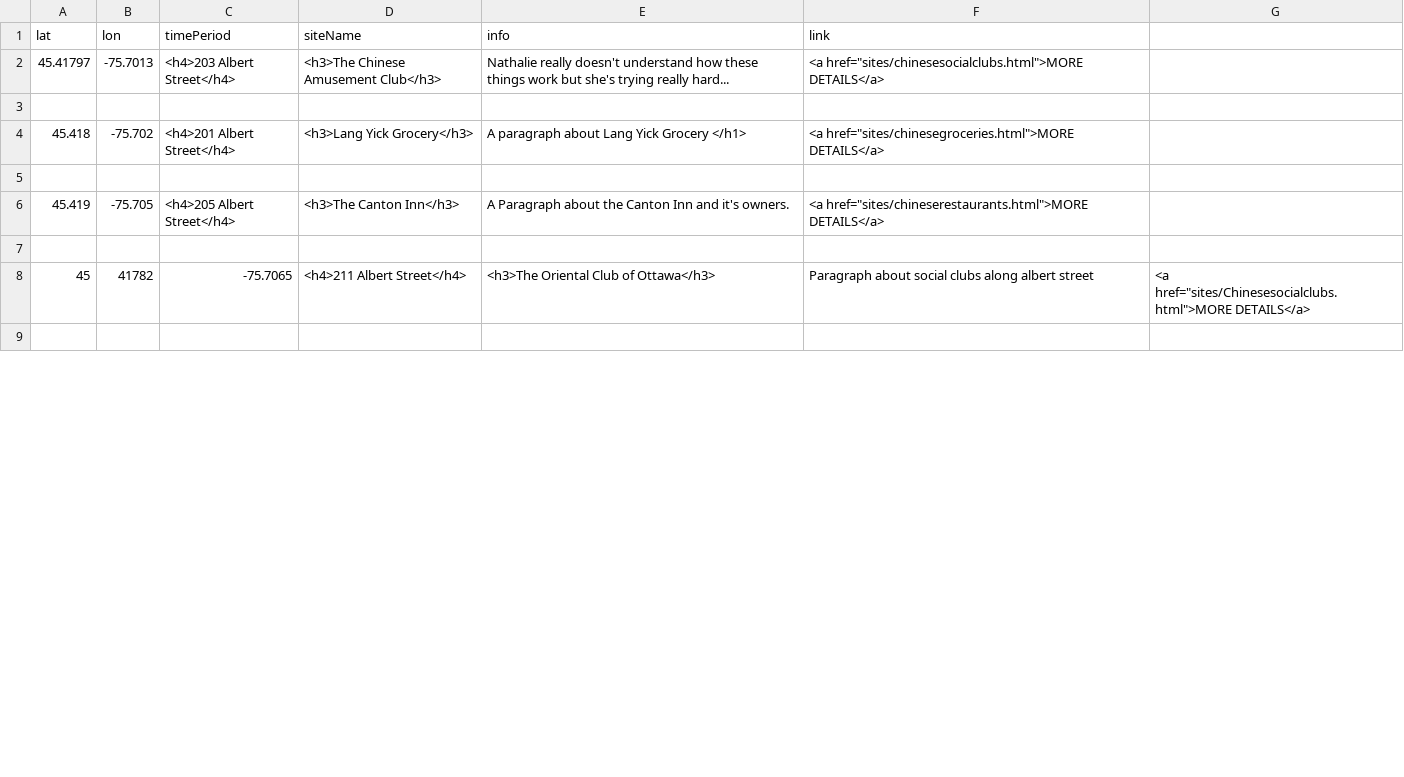
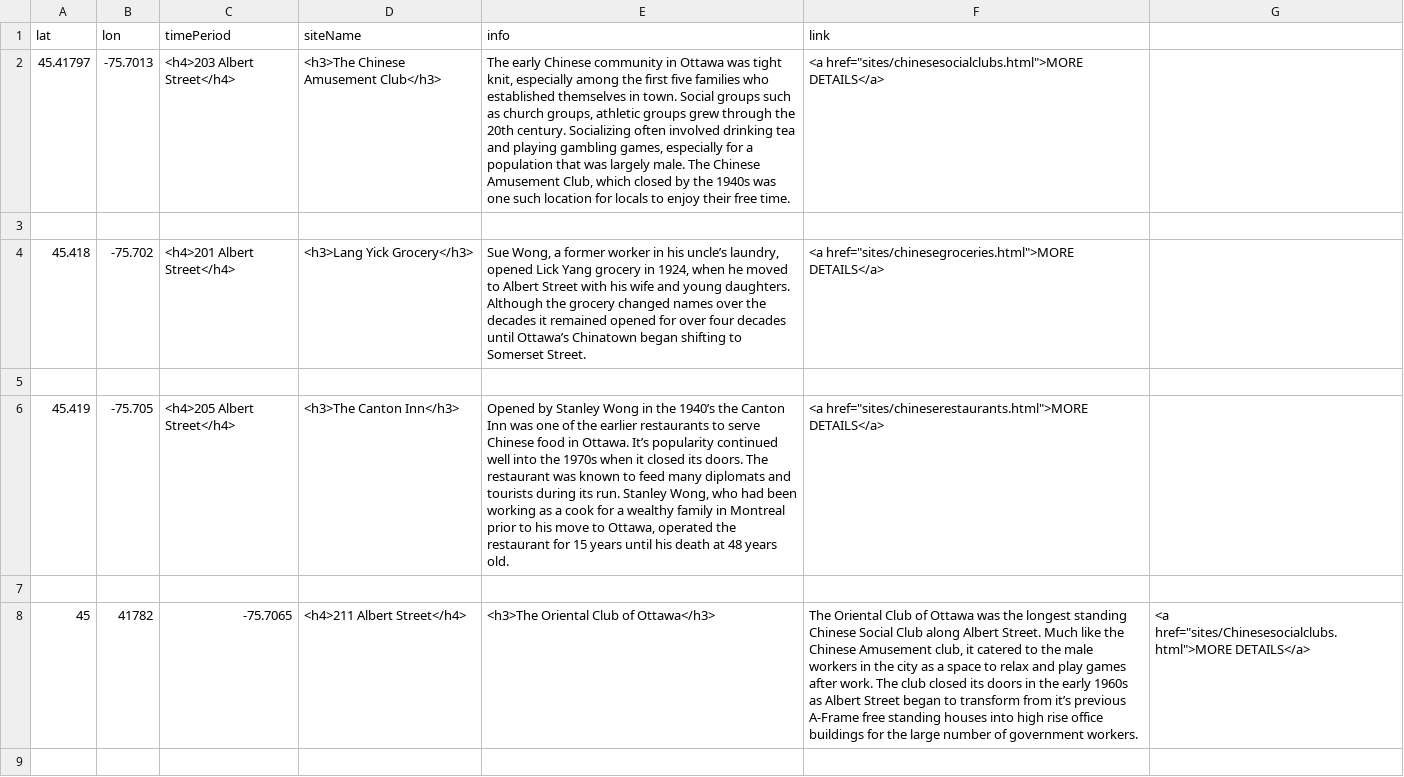
Before and after one commit to nathpicard/Old-Chinatown-Ottawa, a CSV file: sites/aa-sites-popup.csv, drawn as a sheet; only a part is shown; the diff covers the shown part only.

Commit message:
Update aa-sites-popup.csv

```diff
--- a/sites/aa-sites-popup.csv
+++ b/sites/aa-sites-popup.csv
@@ -1,9 +1,9 @@
 lat,lon,timePeriod,siteName,info,link
-45.41797,-75.7013,<h4>203 Albert Street</h4>,<h3>The Chinese Amusement Club</h3>,"Nathalie really doesn't understand how these things work but she's trying really hard...",<a href="sites/chinesesocialclubs.html">MORE DETAILS</a>
+45.41797,-75.7013,<h4>203 Albert Street</h4>,<h3>The Chinese Amusement Club</h3>,"The early Chinese community in Ottawa was tight knit, especially among the first five families who established themselves in town. Social groups such as church groups, athletic groups grew through the 20th century. Socializing often involved drinking tea and playing gambling games, especially for a population that was largely male. The Chinese Amusement Club, which closed by the 1940s was one such location for locals to enjoy their free time.",<a href="sites/chinesesocialclubs.html">MORE DETAILS</a>
 
-45.418,-75.702,<h4>201 Albert Street</h4>,<h3>Lang Yick Grocery</h3>,"A paragraph about Lang Yick Grocery </h1>",<a href="sites/chinesegroceries.html">MORE DETAILS</a>
+45.418,-75.702,<h4>201 Albert Street</h4>,<h3>Lang Yick Grocery</h3>,"Sue Wong, a former worker in his uncle’s laundry, opened Lick Yang grocery in 1924, when he moved to Albert Street with his wife and young daughters. Although the grocery changed names over the decades it remained opened for over four decades until Ottawa’s Chinatown began shifting to Somerset Street.",<a href="sites/chinesegroceries.html">MORE DETAILS</a>
 
-45.419,-75.705,<h4>205 Albert Street</h4>,<h3>The Canton Inn</h3>,"A Paragraph about the Canton Inn and it's owners.",<a href="sites/chineserestaurants.html">MORE DETAILS</a>
+45.419,-75.705,<h4>205 Albert Street</h4>,<h3>The Canton Inn</h3>,"Opened by Stanley Wong in the 1940’s the Canton Inn was one of the earlier restaurants to serve Chinese food in Ottawa. It’s popularity continued well into the 1970s when it closed its doors. The restaurant was known to feed many diplomats and tourists during its run. Stanley Wong, who had been working as a cook for a wealthy family in Montreal prior to his move to Ottawa, operated the restaurant for 15 years until his death at 48 years old.",<a href="sites/chineserestaurants.html">MORE DETAILS</a>
 
-45,41782,-75.7065,<h4>211 Albert Street</h4>,<h3>The Oriental Club of Ottawa</h3>,"Paragraph about social clubs along albert street",<a href="sites/Chinesesocialclubs.html">MORE DETAILS</a>
+45,41782,-75.7065,<h4>211 Albert Street</h4>,<h3>The Oriental Club of Ottawa</h3>,"The Oriental Club of Ottawa was the longest standing Chinese Social Club along Albert Street. Much like the Chinese Amusement club, it catered to the male workers in the city as a space to relax and play games after work. The club closed its doors in the early 1960s as Albert Street began to transform from it’s previous A-Frame free standing houses into high rise office buildings for the large number of government workers.",<a href="sites/Chinesesocialclubs.html">MORE DETAILS</a>
 
```
Also changed, not shown: 3 edited cells elsewhere in this file.
